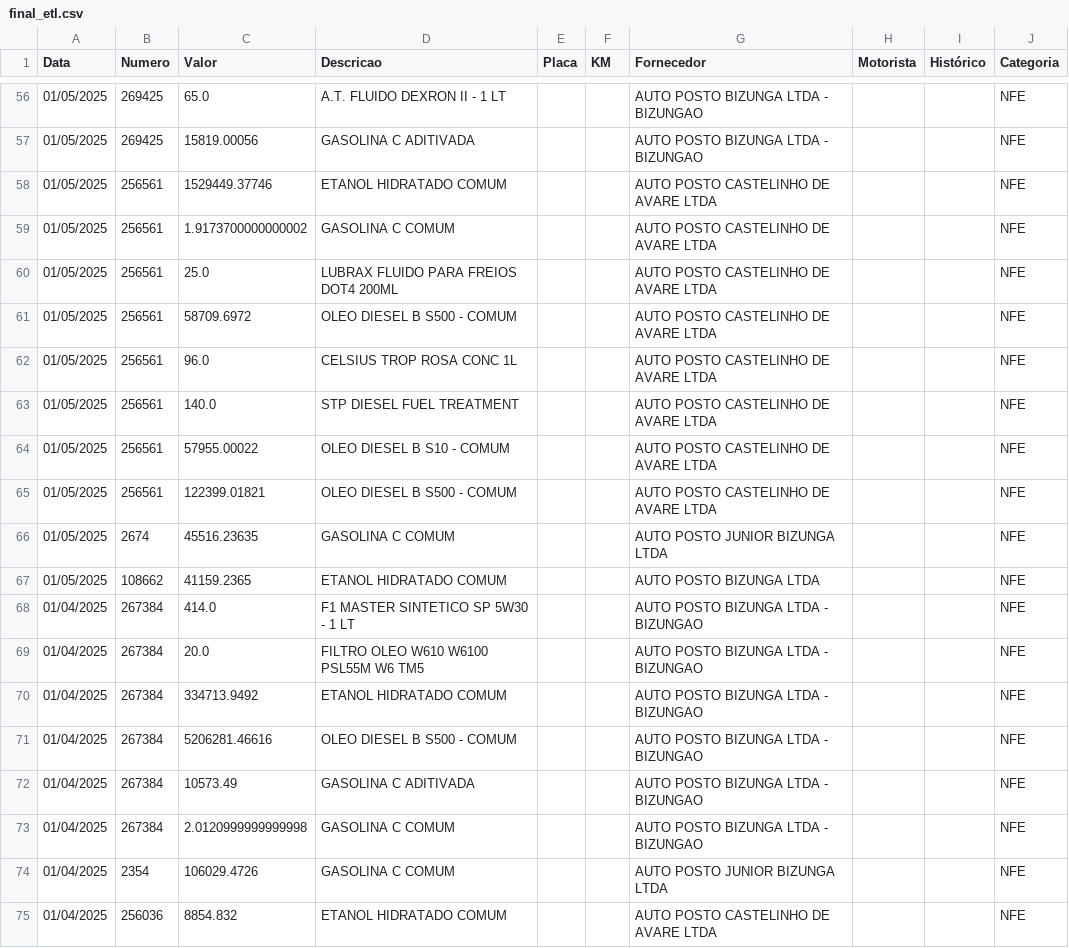
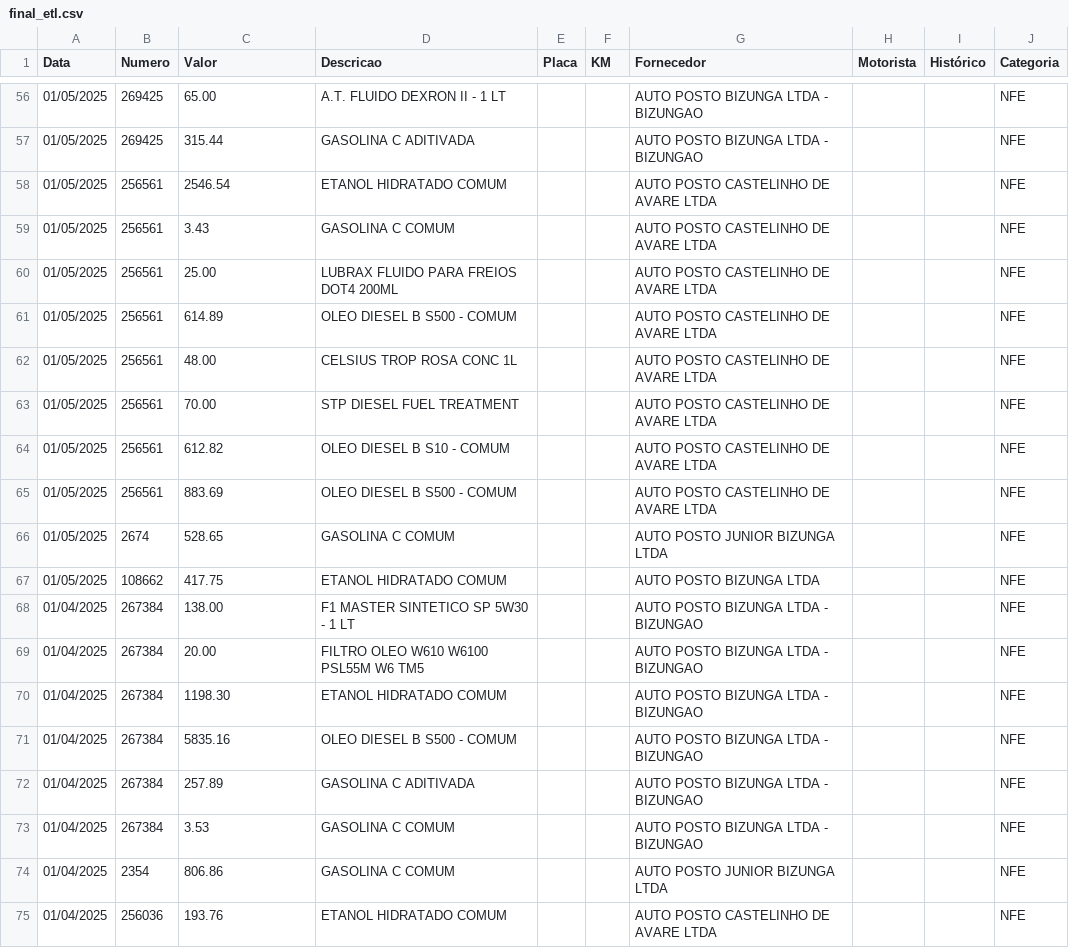
Before and after one commit to hguazza/fleet_control_etl, a CSV file: final_etl.csv, drawn as a sheet; only a part is shown, gaps mark what is left out; the diff covers the shown part only.

```diff
--- a/final_etl.csv
+++ b/final_etl.csv
@@ -56,20 +56,20 @@ Data,Numero,Valor,Descricao,Placa,KM,Fornecedor,Motorista,Histórico,Categoria
-01/05/2025,269425,65.0,A.T. FLUIDO DEXRON II - 1 LT,,,AUTO POSTO BIZUNGA LTDA - BIZUNGAO,,,NFE
-01/05/2025,269425,15819.00056,GASOLINA C ADITIVADA,,,AUTO POSTO BIZUNGA LTDA - BIZUNGAO,,,NFE
-01/05/2025,256561,1529449.37746,ETANOL HIDRATADO COMUM,,,AUTO POSTO CASTELINHO DE AVARE LTDA,,,NFE
-01/05/2025,256561,1.9173700000000002,GASOLINA C COMUM,,,AUTO POSTO CASTELINHO DE AVARE LTDA,,,NFE
-01/05/2025,256561,25.0,LUBRAX FLUIDO PARA FREIOS DOT4 200ML,,,AUTO POSTO CASTELINHO DE AVARE LTDA,,,NFE
-01/05/2025,256561,58709.6972,OLEO DIESEL B S500 - COMUM,,,AUTO POSTO CASTELINHO DE AVARE LTDA,,,NFE
-01/05/2025,256561,96.0,CELSIUS TROP ROSA CONC 1L,,,AUTO POSTO CASTELINHO DE AVARE LTDA,,,NFE
-01/05/2025,256561,140.0,STP DIESEL FUEL TREATMENT,,,AUTO POSTO CASTELINHO DE AVARE LTDA,,,NFE
-01/05/2025,256561,57955.00022,OLEO DIESEL B S10 - COMUM,,,AUTO POSTO CASTELINHO DE AVARE LTDA,,,NFE
-01/05/2025,256561,122399.01821,OLEO DIESEL B S500 - COMUM,,,AUTO POSTO CASTELINHO DE AVARE LTDA,,,NFE
-01/05/2025,2674,45516.23635,GASOLINA C COMUM,,,AUTO POSTO JUNIOR BIZUNGA LTDA,,,NFE
-01/05/2025,108662,41159.2365,ETANOL HIDRATADO COMUM,,,AUTO POSTO BIZUNGA LTDA,,,NFE
-01/04/2025,267384,414.0,F1 MASTER SINTETICO SP 5W30 - 1 LT,,,AUTO POSTO BIZUNGA LTDA - BIZUNGAO,,,NFE
-01/04/2025,267384,20.0,FILTRO OLEO W610 W6100 PSL55M W6 TM5,,,AUTO POSTO BIZUNGA LTDA - BIZUNGAO,,,NFE
-01/04/2025,267384,334713.9492,ETANOL HIDRATADO COMUM,,,AUTO POSTO BIZUNGA LTDA - BIZUNGAO,,,NFE
-01/04/2025,267384,5206281.46616,OLEO DIESEL B S500 - COMUM,,,AUTO POSTO BIZUNGA LTDA - BIZUNGAO,,,NFE
-01/04/2025,267384,10573.49,GASOLINA C ADITIVADA,,,AUTO POSTO BIZUNGA LTDA - BIZUNGAO,,,NFE
-01/04/2025,267384,2.0120999999999998,GASOLINA C COMUM,,,AUTO POSTO BIZUNGA LTDA - BIZUNGAO,,,NFE
-01/04/2025,2354,106029.4726,GASOLINA C COMUM,,,AUTO POSTO JUNIOR BIZUNGA LTDA,,,NFE
-01/04/2025,256036,8854.832,ETANOL HIDRATADO COMUM,,,AUTO POSTO CASTELINHO DE AVARE LTDA,,,NFE
+01/05/2025,269425,65.00,A.T. FLUIDO DEXRON II - 1 LT,,,AUTO POSTO BIZUNGA LTDA - BIZUNGAO,,,NFE
+01/05/2025,269425,315.44,GASOLINA C ADITIVADA,,,AUTO POSTO BIZUNGA LTDA - BIZUNGAO,,,NFE
+01/05/2025,256561,2546.54,ETANOL HIDRATADO COMUM,,,AUTO POSTO CASTELINHO DE AVARE LTDA,,,NFE
+01/05/2025,256561,3.43,GASOLINA C COMUM,,,AUTO POSTO CASTELINHO DE AVARE LTDA,,,NFE
+01/05/2025,256561,25.00,LUBRAX FLUIDO PARA FREIOS DOT4 200ML,,,AUTO POSTO CASTELINHO DE AVARE LTDA,,,NFE
+01/05/2025,256561,614.89,OLEO DIESEL B S500 - COMUM,,,AUTO POSTO CASTELINHO DE AVARE LTDA,,,NFE
+01/05/2025,256561,48.00,CELSIUS TROP ROSA CONC 1L,,,AUTO POSTO CASTELINHO DE AVARE LTDA,,,NFE
+01/05/2025,256561,70.00,STP DIESEL FUEL TREATMENT,,,AUTO POSTO CASTELINHO DE AVARE LTDA,,,NFE
+01/05/2025,256561,612.82,OLEO DIESEL B S10 - COMUM,,,AUTO POSTO CASTELINHO DE AVARE LTDA,,,NFE
+01/05/2025,256561,883.69,OLEO DIESEL B S500 - COMUM,,,AUTO POSTO CASTELINHO DE AVARE LTDA,,,NFE
+01/05/2025,2674,528.65,GASOLINA C COMUM,,,AUTO POSTO JUNIOR BIZUNGA LTDA,,,NFE
+01/05/2025,108662,417.75,ETANOL HIDRATADO COMUM,,,AUTO POSTO BIZUNGA LTDA,,,NFE
+01/04/2025,267384,138.00,F1 MASTER SINTETICO SP 5W30 - 1 LT,,,AUTO POSTO BIZUNGA LTDA - BIZUNGAO,,,NFE
+01/04/2025,267384,20.00,FILTRO OLEO W610 W6100 PSL55M W6 TM5,,,AUTO POSTO BIZUNGA LTDA - BIZUNGAO,,,NFE
+01/04/2025,267384,1198.30,ETANOL HIDRATADO COMUM,,,AUTO POSTO BIZUNGA LTDA - BIZUNGAO,,,NFE
+01/04/2025,267384,5835.16,OLEO DIESEL B S500 - COMUM,,,AUTO POSTO BIZUNGA LTDA - BIZUNGAO,,,NFE
+01/04/2025,267384,257.89,GASOLINA C ADITIVADA,,,AUTO POSTO BIZUNGA LTDA - BIZUNGAO,,,NFE
+01/04/2025,267384,3.53,GASOLINA C COMUM,,,AUTO POSTO BIZUNGA LTDA - BIZUNGAO,,,NFE
+01/04/2025,2354,806.86,GASOLINA C COMUM,,,AUTO POSTO JUNIOR BIZUNGA LTDA,,,NFE
+01/04/2025,256036,193.76,ETANOL HIDRATADO COMUM,,,AUTO POSTO CASTELINHO DE AVARE LTDA,,,NFE
```
Also changed, not shown: 54 edited cells elsewhere in this file, 59 other files.
